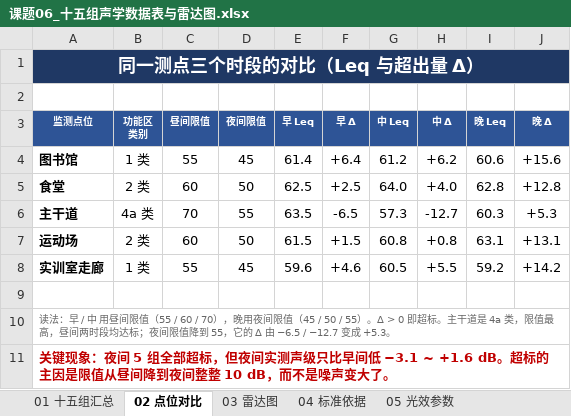
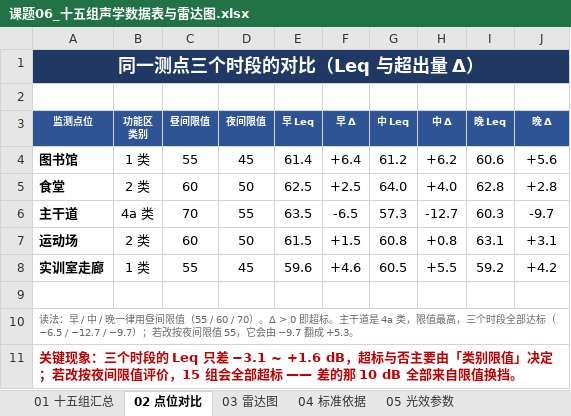
Before and after one commit to Letoios/ICEC-2026-0045-Zhengweile, an Excel workbook: 01-Field-Discovery/06-noise/数据/课题06_十五组声学数据表与雷达图.xlsx, sheet 02 点位对比, drawn as a sheet; values as stored, in another font and other column widths than the file's, no borders; conditional formats not drawn; the diff names each change by its address in the sheet, - before the commit and + after, or states it on an @@ line.

```diff
--- a/01-Field-Discovery/06-noise/数据/课题06_十五组声学数据表与雷达图.xlsx (sheet 02 点位对比)
+++ b/01-Field-Discovery/06-noise/数据/课题06_十五组声学数据表与雷达图.xlsx (sheet 02 点位对比)
-J4 (晚 Δ): +15.6
+J4 (晚 Δ): +5.6
-J5 (晚 Δ): +12.8
+J5 (晚 Δ): +2.8
-J6 (晚 Δ): +5.3
+J6 (晚 Δ): -9.7
-J7 (晚 Δ): +13.1
+J7 (晚 Δ): +3.1
-J8 (晚 Δ): +14.2
+J8 (晚 Δ): +4.2
-A10 (监测点位): …/ 中 用昼间限值（55 / 60 / 70），晚用夜间限值（45 / 50 / 55）。Δ > 0 即超标。主干道是 4a 类，限值最高，昼间两时段均达标；夜间限值降到 55，它的 Δ 由 −6.5 / −12.7 变成 +5.3。
+A10 (监测点位): …/ 中 / 晚一律用昼间限值（55 / 60 / 70）。Δ > 0 即超标。主干道是 4a 类，限值最高，三个时段全部达标（−6.5 / −12.7 / −9.7）；若改按夜间限值 55，它会由 −9.7 翻成 +5.3。
-A11 (监测点位): …键现象：夜间 5 组全部超标，但夜间实测声级只比早间低 −3.1 ~ +1.6 dB。超标的主因是限值从昼间降到夜间整整 10 dB，而不是噪声变大了。
+A11 (监测点位): …键现象：三个时段的 Leq 只差 −3.1 ~ +1.6 dB，超标与否主要由「类别限值」决定；若改按夜间限值评价，15 组会全部超标 —— 差的那 10 dB 全部来自限值换挡。
```
Also changed, not shown: sheet 01 十五组汇总, sheet 03 雷达图, charts or pictures, 19 other files.
